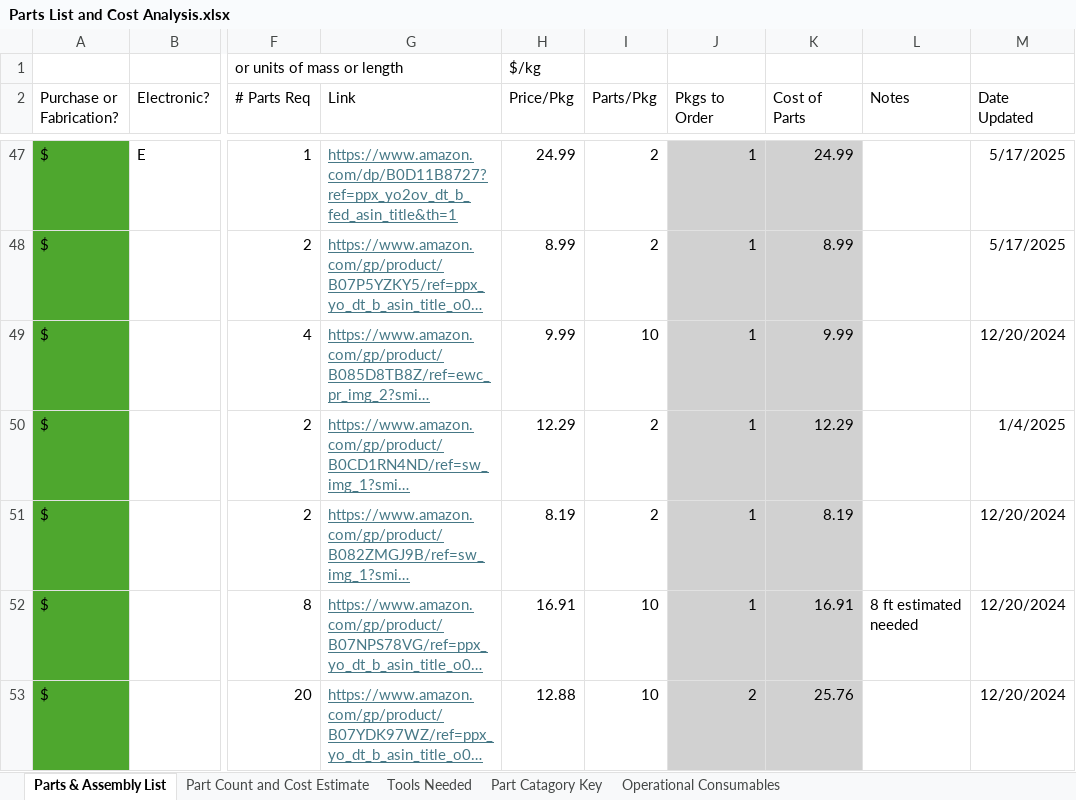
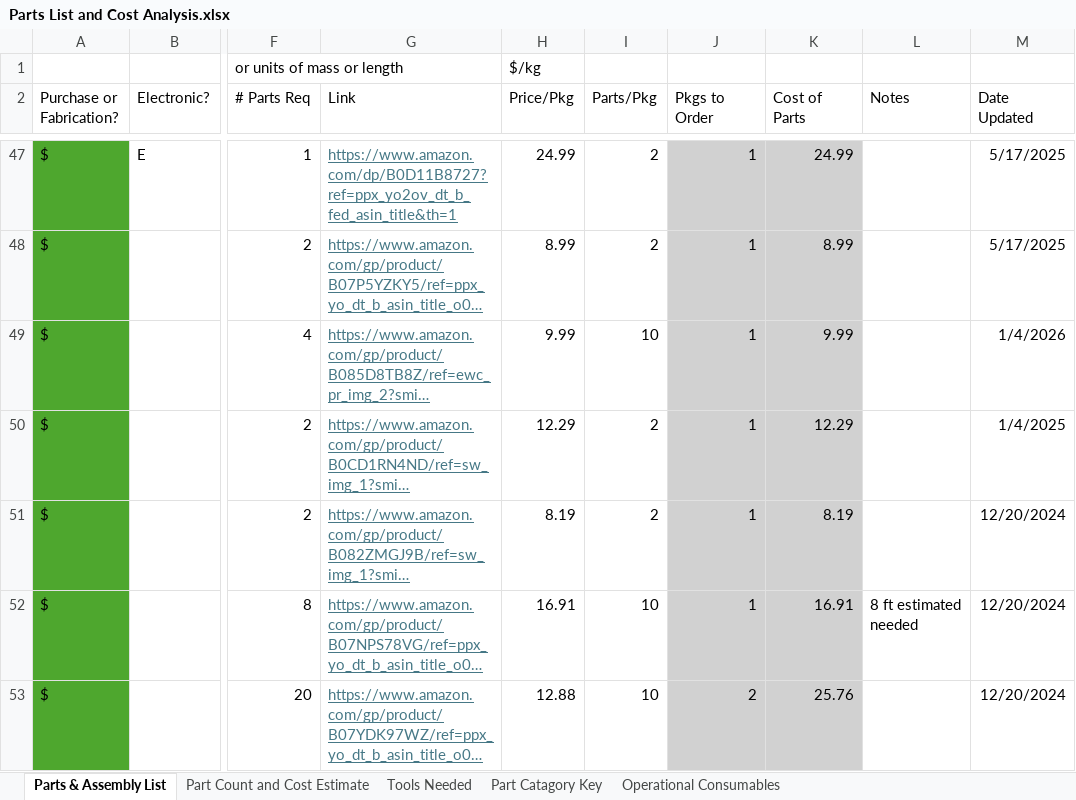
Before and after one commit to tommyrohmann/Microgravity-Press-Washing-Machine, an Excel workbook: BOM/Parts List and Cost Analysis.xlsx, sheet Parts & Assembly List, drawn as a sheet; only a part is shown, gaps mark what is left out; long unchanged cells end in …; values as stored, in another font and other column widths than the file's, no borders; the diff names each change by its address in the sheet, - before the commit and + after, or states it on an @@ line.

```diff
--- a/BOM/Parts List and Cost Analysis.xlsx (sheet Parts & Assembly List)
+++ b/BOM/Parts List and Cost Analysis.xlsx (sheet Parts & Assembly List)
-M49 (Date Updated): 12/20/2024
+M49 (Date Updated): 1/4/2026
```
Also changed, not shown: 34 other files.
